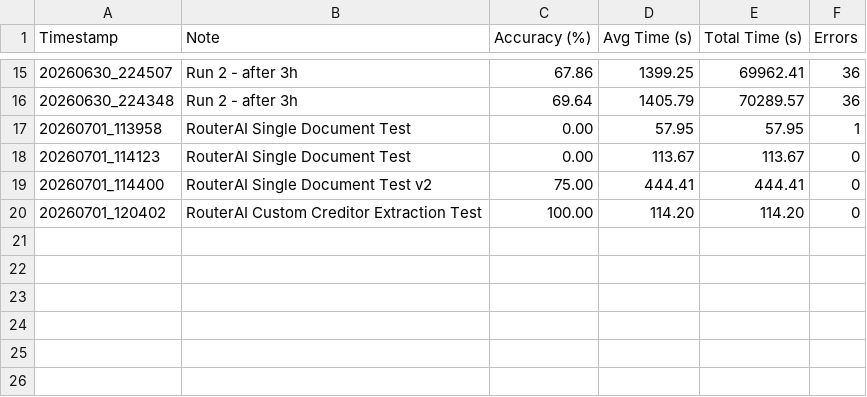
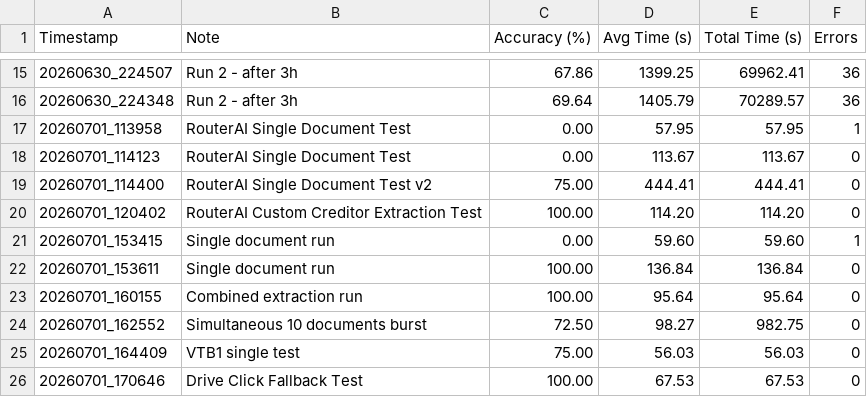
Before and after one commit to suer-tech/OCR_document_reader, a CSV file: OCR-document-parser/reports/history.csv, drawn as a sheet; only a part is shown, gaps mark what is left out; the diff names each change by its address in the sheet, - before the commit and + after, or states it on an @@ line.

Commit message:
feat: enhance RTK extraction pipeline, fix double-summing, add fallback logic, and update docs

```diff
--- a/OCR-document-parser/reports/history.csv
+++ b/OCR-document-parser/reports/history.csv
+row 21: 20260701_153415 | Single document run | 0.00 | 59.60 | 59.60 | 1
+row 22: 20260701_153611 | Single document run | 100.00 | 136.84 | 136.84 | 0
+row 23: 20260701_160155 | Combined extraction run | 100.00 | 95.64 | 95.64 | 0
+row 24: 20260701_162552 | Simultaneous 10 documents burst | 72.50 | 98.27 | 982.75 | 0
+row 25: 20260701_164409 | VTB1 single test | 75.00 | 56.03 | 56.03 | 0
+row 26: 20260701_170646 | Drive Click Fallback Test | 100.00 | 67.53 | 67.53 | 0
```
Also changed, not shown: 8 other files.
